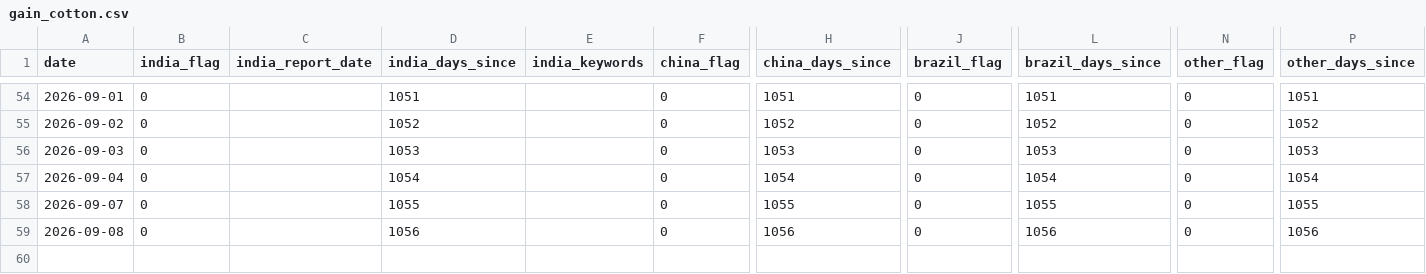
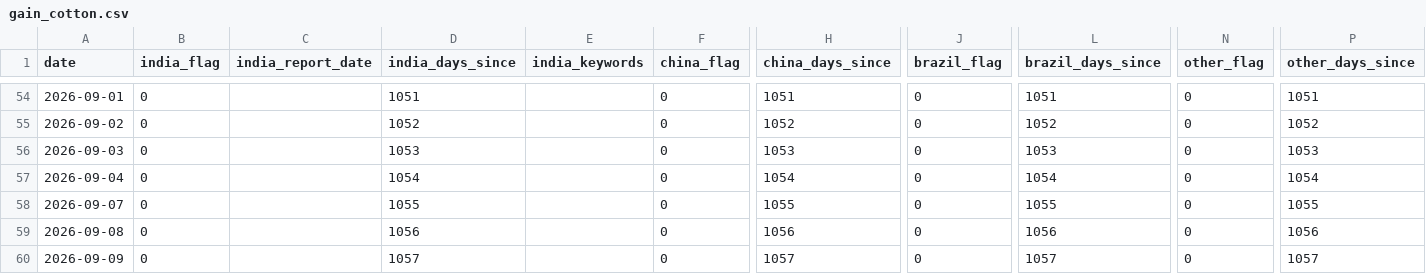
Before and after one commit to vlmsofts/oi-dashboard, a CSV file: data/signals/gain_cotton.csv, drawn as a sheet; only a part is shown, gaps mark what is left out; rows hold the shown columns only; the diff names each change by its address in the sheet, - before the commit and + after, or states it on an @@ line.

Commit message:
auto: GAIN increment 2026-09-09

```diff
--- a/data/signals/gain_cotton.csv
+++ b/data/signals/gain_cotton.csv
+row 60: 2026-09-09 | 0 |  | 1057 |  | 0 | 1057 | 0 | 1057 | 0 | 1057
```
